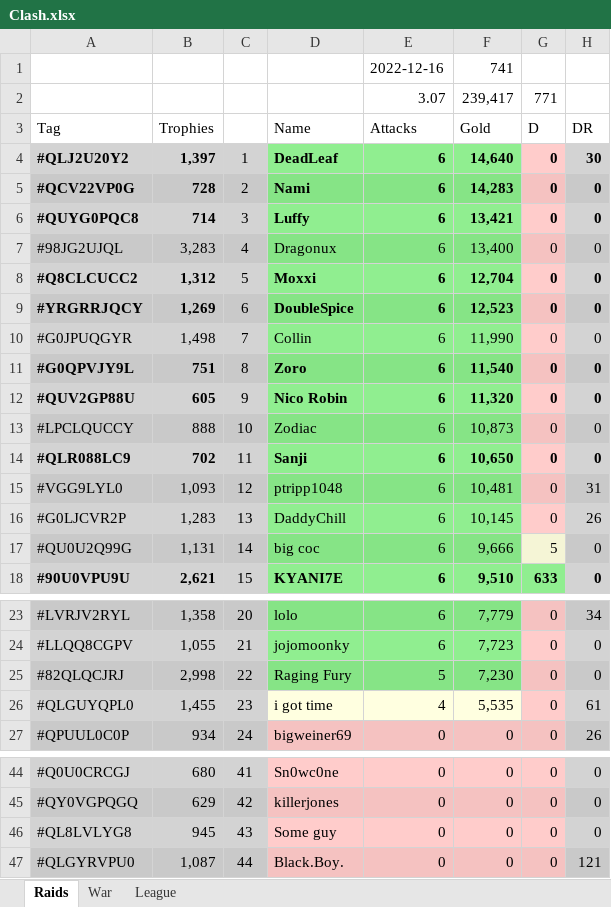
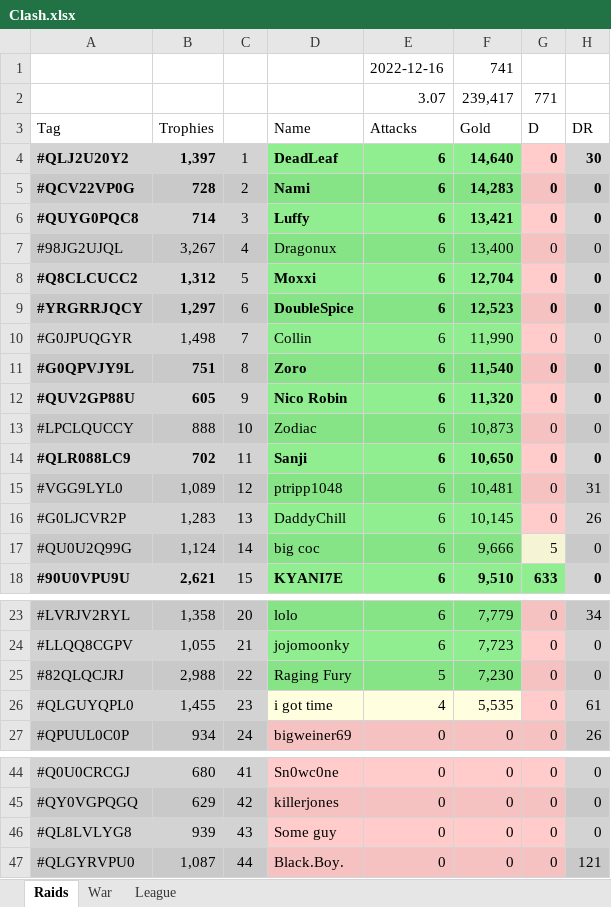
Before and after one commit to KYANI7E/Clans, an Excel workbook: Clash.xlsx, sheet Raids, drawn as a sheet; only a part is shown, gaps mark what is left out; values as stored, in another font and other column widths than the file's, no borders; the diff names each change by its address in the sheet, - before the commit and + after, or states it on an @@ line.

Commit message:
updating the clash file from bat automatic run

```diff
--- a/Clash.xlsx (sheet Raids)
+++ b/Clash.xlsx (sheet Raids)
-B7: 3,283
+B7: 3,267
-B9: 1,269
+B9: 1,297
-B15: 1,093
+B15: 1,089
-B17: 1,131
+B17: 1,124
-B25: 2,998
+B25: 2,988
-B46: 945
+B46: 939
```
